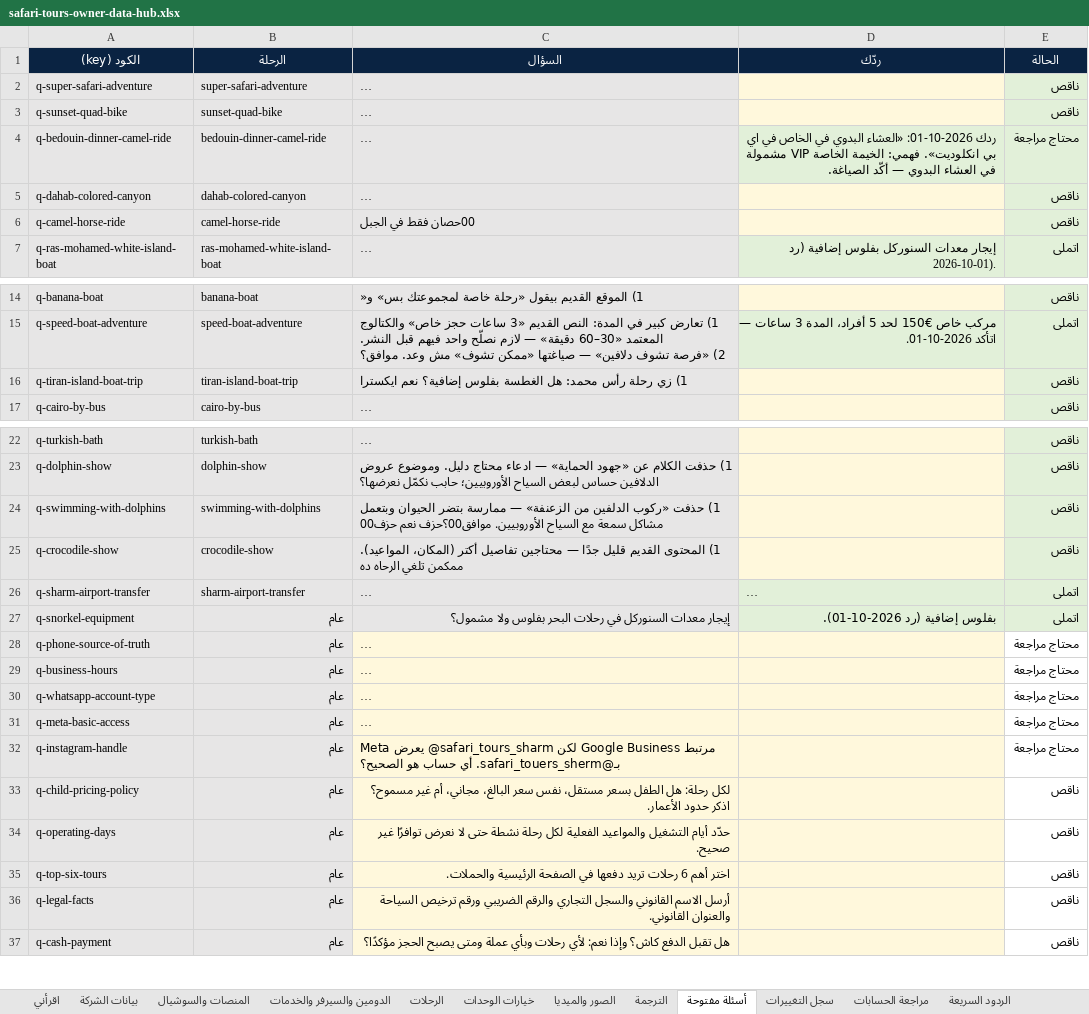
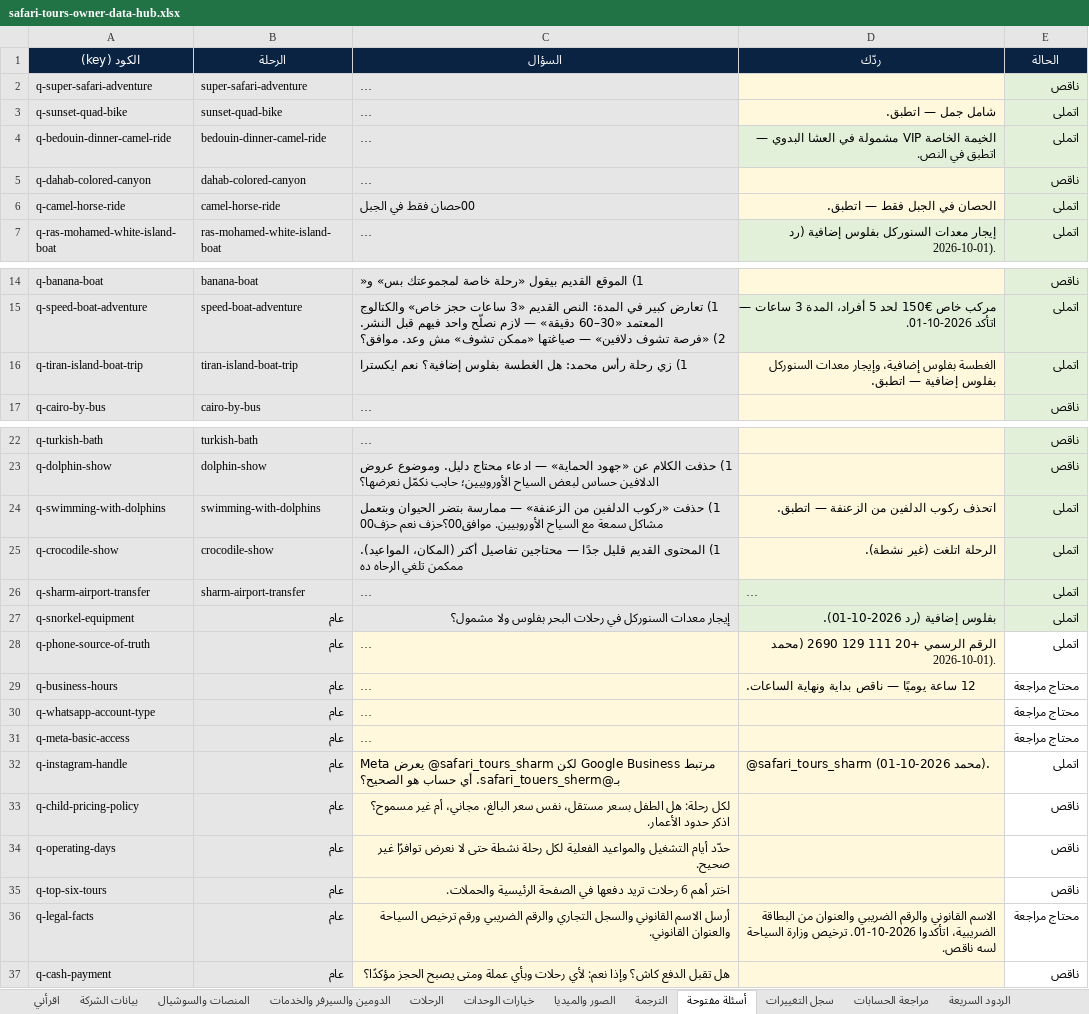
Before and after one commit to wego2388/wego-platform, an Excel workbook: clients/safari-tours-sharm/owner-data/safari-tours-owner-data-hub.xlsx, sheet أسئلة مفتوحة, drawn as a sheet; only a part is shown, gaps mark what is left out; long unchanged cells end in …; values as stored, in another font and other column widths than the file's, no borders; conditional formats not drawn; the diff names each change by its address in the sheet, - before the commit and + after, or states it on an @@ line.

```diff
--- a/clients/safari-tours-sharm/owner-data/safari-tours-owner-data-hub.xlsx (sheet أسئلة مفتوحة)
+++ b/clients/safari-tours-sharm/owner-data/safari-tours-owner-data-hub.xlsx (sheet أسئلة مفتوحة)
-D3 (ردّك): (empty)
+D3 (ردّك): شامل جمل — اتطبق.
-E3 (الحالة): ناقص
+E3 (الحالة): اتملى
-D4 (ردّك): ردك 2026-10-01: «العشاء البدوي في الخاص في اي بي انكلوديت». فهمي: الخيمة الخاصة VIP مشمولة في العشاء البدوي — أكّد الصياغة.
+D4 (ردّك): الخيمة الخاصة VIP مشمولة في العشا البدوي — اتطبق في النص.
-E4 (الحالة): محتاج مراجعة
+E4 (الحالة): اتملى
-D6 (ردّك): (empty)
+D6 (ردّك): الحصان في الجبل فقط — اتطبق.
-E6 (الحالة): ناقص
+E6 (الحالة): اتملى
-D16 (ردّك): (empty)
+D16 (ردّك): الغطسة بفلوس إضافية، وإيجار معدات السنوركل بفلوس إضافية — اتطبق.
-E16 (الحالة): ناقص
+E16 (الحالة): اتملى
-D24 (ردّك): (empty)
+D24 (ردّك): اتحذف ركوب الدلفين من الزعنفة — اتطبق.
-E24:E25 (الحالة): ناقص
+E24:E25 (الحالة): اتملى
-D25 (ردّك): (empty)
+D25 (ردّك): الرحلة اتلغت (غير نشطة).
-D28 (ردّك): (empty)
+D28 (ردّك): الرقم الرسمي +20 111 129 2690 (محمد 2026-10-01).
-E28 (الحالة): محتاج مراجعة
+E28 (الحالة): اتملى
-D29 (ردّك): (empty)
+D29 (ردّك): 12 ساعة يوميًا — ناقص بداية ونهاية الساعات.
-D32 (ردّك): (empty)
+D32 (ردّك): @safari_tours_sharm (محمد 2026-10-01).
-E32 (الحالة): محتاج مراجعة
+E32 (الحالة): اتملى
-D36 (ردّك): (empty)
+D36 (ردّك): الاسم القانوني والرقم الضريبي والعنوان من البطاقة الضريبية، اتأكدوا 2026-10-01. ترخيص وزارة السياحة لسه ناقص.
-E36 (الحالة): ناقص
+E36 (الحالة): محتاج مراجعة
```
Also changed, not shown: sheet لوحة المتابعة, sheet الرحلات, sheet بيانات الشركة, sheet أساس التسويق, sheet الردود السريعة, sheet الأسئلة الشائعة, 3 more sheets, 11 other files.
